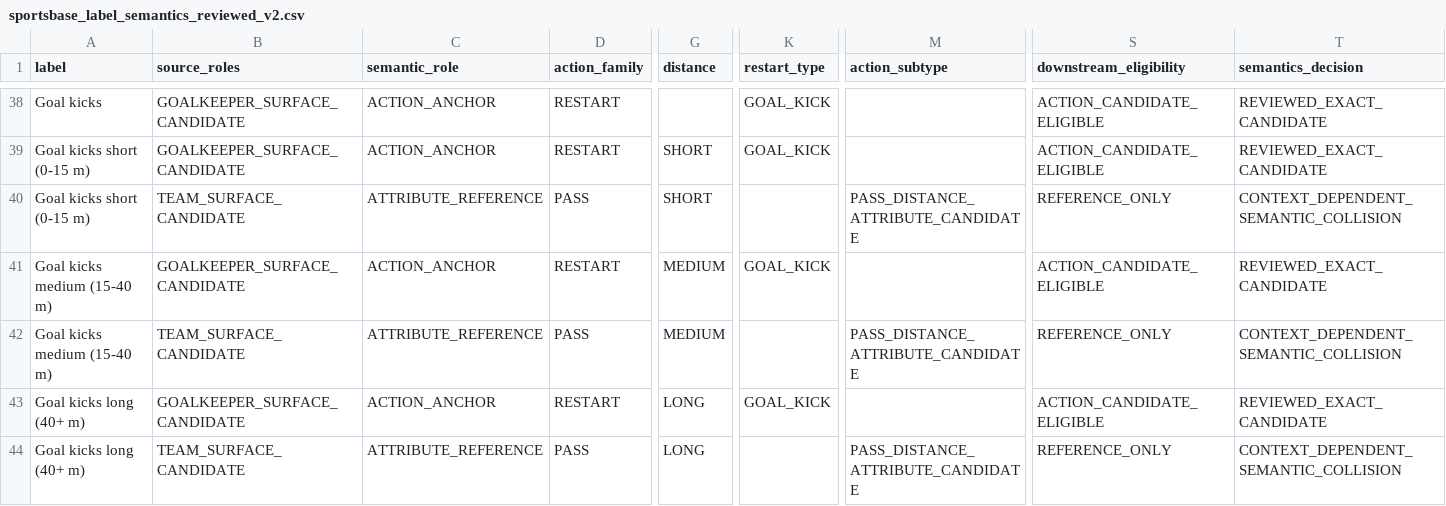
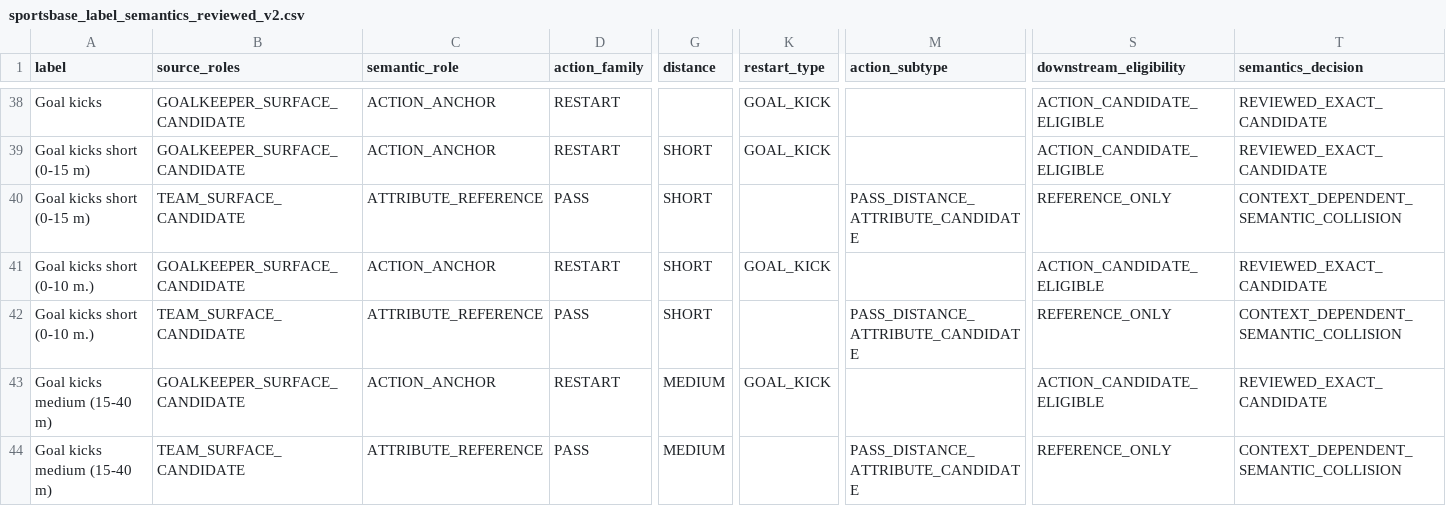
Before and after one commit to Hikmetpinarbas/hpfa, a CSV file: hpfa/modules/core/provider_label_value_semantics_lite/registry/sportsbase_label_semantics_reviewed_v2.csv, drawn as a sheet; only a part is shown, gaps mark what is left out; the shorter side is filled out with more unchanged rows; rows hold the shown columns only; the diff names each change by its address in the sheet, - before the commit and + after, or states it on an @@ line.

Commit message:
Accept legacy short goal-kick provider bucket

```diff
--- a/hpfa/modules/core/provider_label_value_semantics_lite/registry/sportsbase_label_semantics_reviewed_v2.csv
+++ b/hpfa/modules/core/provider_label_value_semantics_lite/registry/sportsbase_label_semantics_reviewed_v2.csv
+row 41: Goal kicks short (0-10 m.) | GOALKEEPER_SURFACE_CANDIDATE | ACTION_ANCHOR | RESTART | SHORT | GOAL_KICK |  | ACTION_CANDIDATE_ELIGIBLE | REVIEWED_EXACT_CANDIDATE
+row 42: Goal kicks short (0-10 m.) | TEAM_SURFACE_CANDIDATE | ATTRIBUTE_REFERENCE | PASS | SHORT |  | PASS_DISTANCE_ATTRIBUTE_CANDIDATE | REFERENCE_ONLY | CONTEXT_DEPENDENT_SEMANTIC_COLLISION
```
Also changed, not shown: 4 other files.
